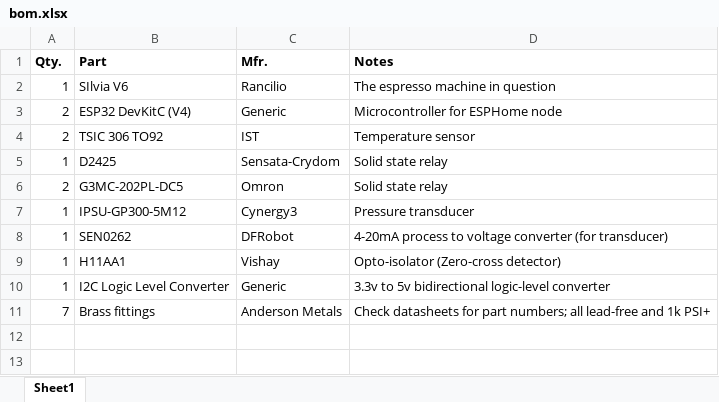
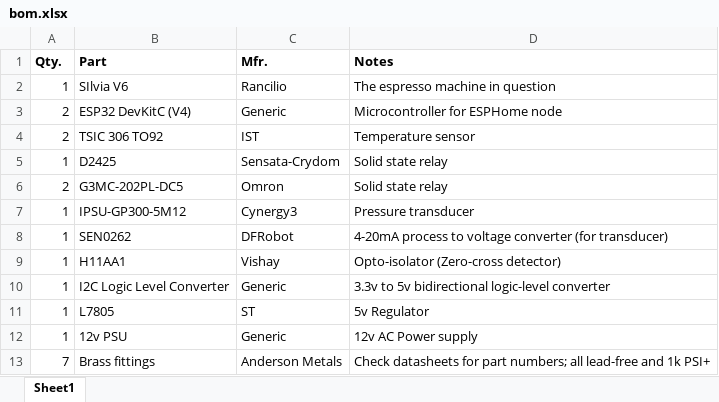
Before and after one commit to emilgora/Silvia-ESP32, an Excel workbook: bom.xlsx, sheet Sheet1, drawn as a sheet; values as stored, in another font and other column widths than the file's, no borders; the diff names each change by its address in the sheet, - before the commit and + after, or states it on an @@ line.

```diff
--- a/bom.xlsx (sheet Sheet1)
+++ b/bom.xlsx (sheet Sheet1)
+row 11: 1 | L7805 | ST | 5v Regulator
+row 12: 1 | 12v PSU | Generic | 12v AC Power supply
```
Also changed, not shown: 3 other files.
